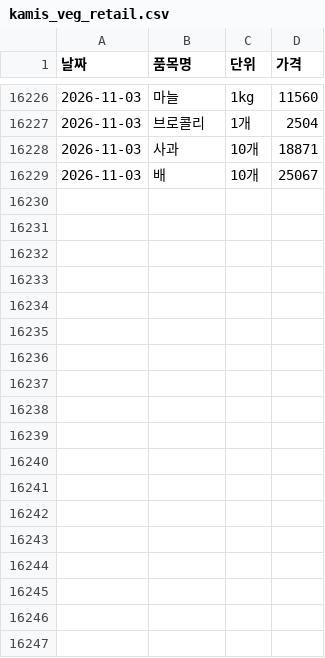
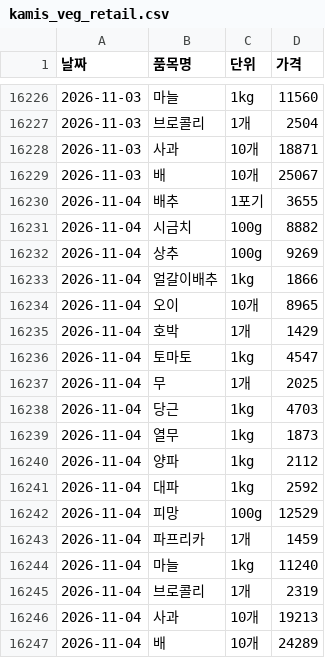
Before and after one commit to dudfyd84-ai/cabbage-price-bot, a CSV file: kamis_veg_retail.csv, drawn as a sheet; only a part is shown, gaps mark what is left out; the diff names each change by its address in the sheet, - before the commit and + after, or states it on an @@ line.

```diff
--- a/kamis_veg_retail.csv
+++ b/kamis_veg_retail.csv
+row 16230: 2026-11-04 | 배추 | 1포기 | 3655
+row 16231: 2026-11-04 | 시금치 | 100g | 8882
+row 16232: 2026-11-04 | 상추 | 100g | 9269
+row 16233: 2026-11-04 | 얼갈이배추 | 1kg | 1866
+row 16234: 2026-11-04 | 오이 | 10개 | 8965
+row 16235: 2026-11-04 | 호박 | 1개 | 1429
+row 16236: 2026-11-04 | 토마토 | 1kg | 4547
+row 16237: 2026-11-04 | 무 | 1개 | 2025
+row 16238: 2026-11-04 | 당근 | 1kg | 4703
+row 16239: 2026-11-04 | 열무 | 1kg | 1873
+row 16240: 2026-11-04 | 양파 | 1kg | 2112
+row 16241: 2026-11-04 | 대파 | 1kg | 2592
+row 16242: 2026-11-04 | 피망 | 100g | 12529
+row 16243: 2026-11-04 | 파프리카 | 1개 | 1459
+row 16244: 2026-11-04 | 마늘 | 1kg | 11240
+row 16245: 2026-11-04 | 브로콜리 | 1개 | 2319
+row 16246: 2026-11-04 | 사과 | 10개 | 19213
+row 16247: 2026-11-04 | 배 | 10개 | 24289
```
Also changed, not shown: predict_log.csv, weather_asos_data.csv, 43 other files.
